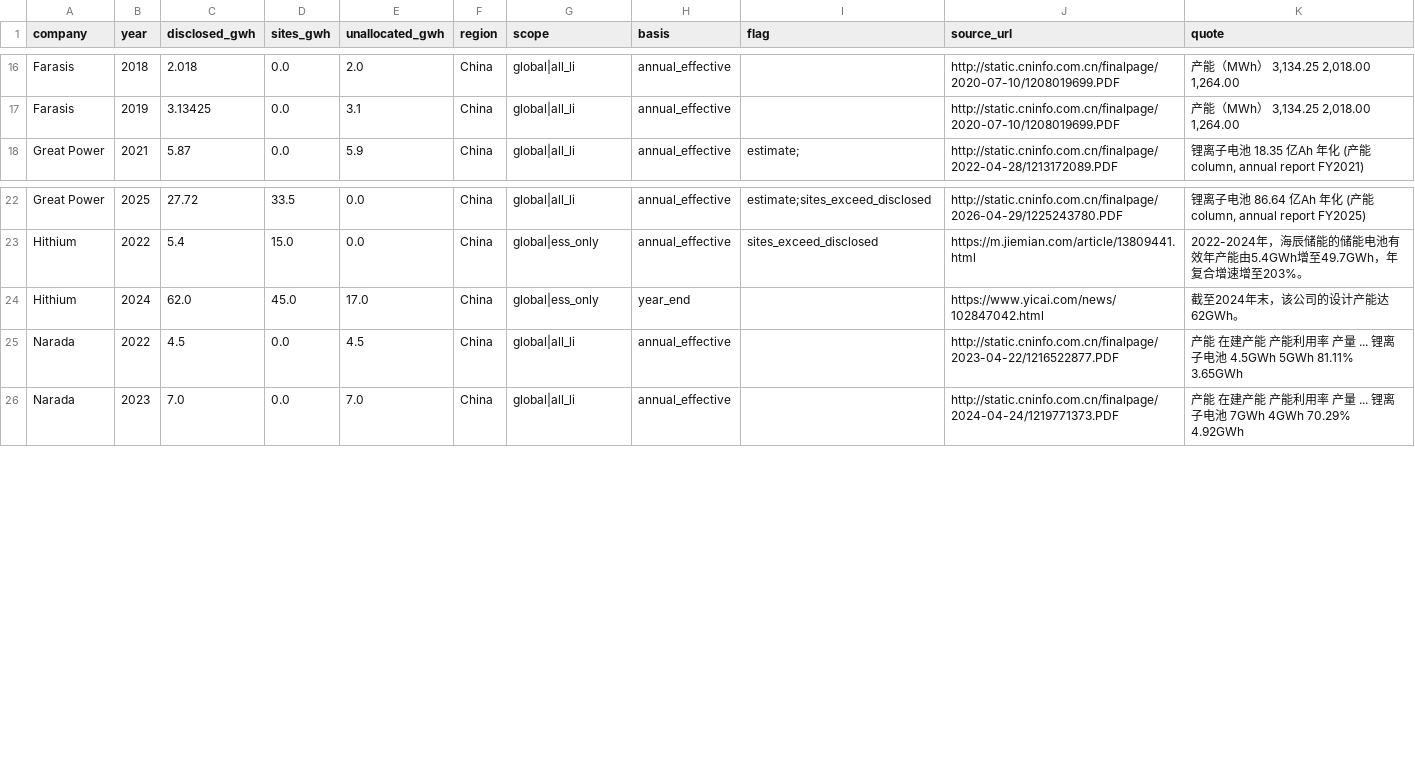
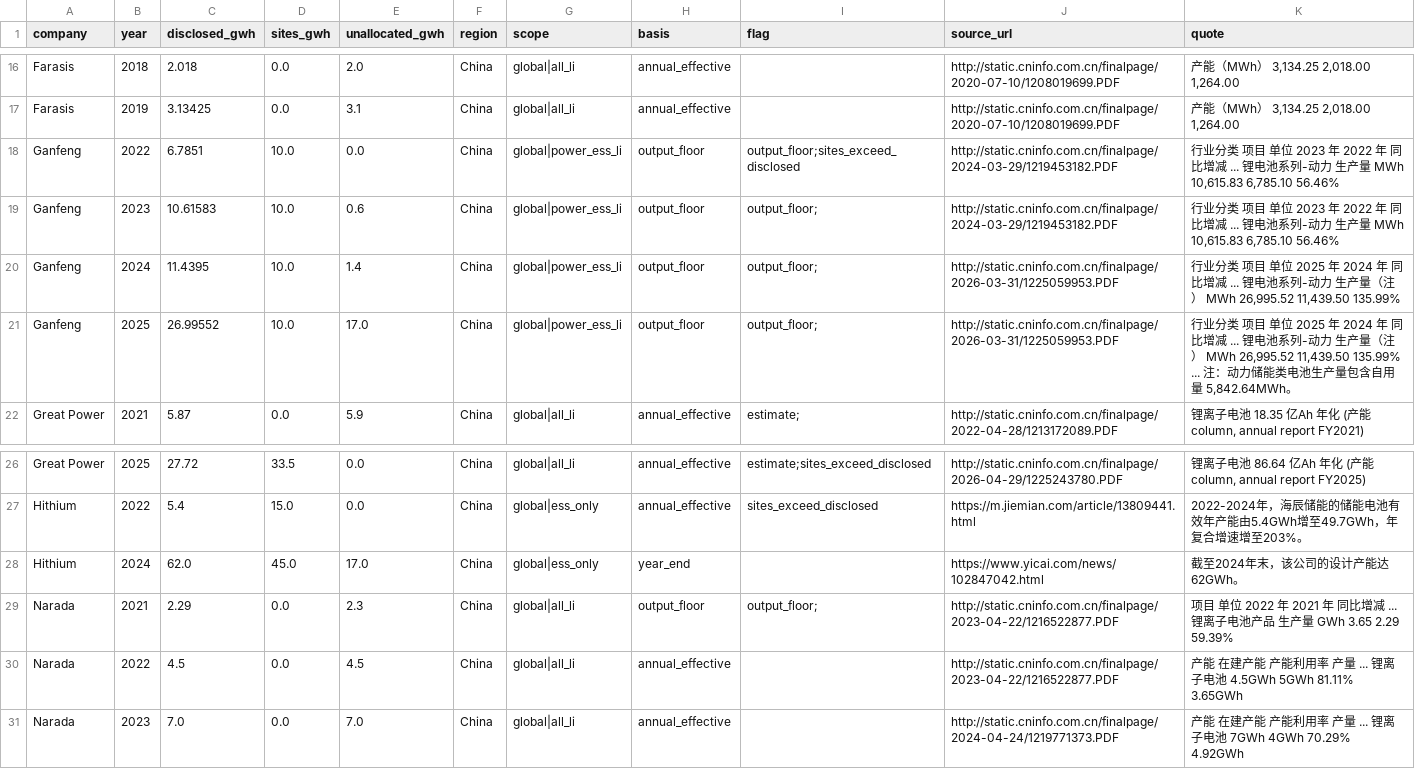
Before and after one commit to dmw24/BatteryFactory, a CSV file: capacity_unallocated.csv, drawn as a sheet; only a part is shown, gaps mark what is left out; the diff names each change by its address in the sheet, - before the commit and + after, or states it on an @@ line.

```diff
--- a/capacity_unallocated.csv
+++ b/capacity_unallocated.csv
+row 18: Ganfeng | 2022 | 6.7851 | 10.0 | 0.0 | China | global|power_ess_li | output_floor | output_floor;sites_exceed_disclosed | http://static.cninfo.com.cn/finalpage/2024-03-29/1219453182.PDF | 行业分类 项目 单位 2023 年 2022 年 同比增减 ... 锂电池系列-动力 生产量 MWh 10,615.83 6,785.10 56.46%
+row 19: Ganfeng | 2023 | 10.61583 | 10.0 | 0.6 | China | global|power_ess_li | output_floor | output_floor; | http://static.cninfo.com.cn/finalpage/2024-03-29/1219453182.PDF | 行业分类 项目 单位 2023 年 2022 年 同比增减 ... 锂电池系列-动力 生产量 MWh 10,615.83 6,785.10 56.46%
+row 20: Ganfeng | 2024 | 11.4395 | 10.0 | 1.4 | China | global|power_ess_li | output_floor | output_floor; | http://static.cninfo.com.cn/finalpage/2026-03-31/1225059953.PDF | 行业分类 项目 单位 2025 年 2024 年 同比增减 ... 锂电池系列-动力 生产量（注） MWh 26,995.52 11,439.50 135.99%
+row 21: Ganfeng | 2025 | 26.99552 | 10.0 | 17.0 | China | global|power_ess_li | output_floor | output_floor; | http://static.cninfo.com.cn/finalpage/2026-03-31/1225059953.PDF | 行业分类 项目 单位 2025 年 2024 年 同比增减 ... 锂电池系列-动力 生产量（注） MWh 26,995.52 11,439.50 135.99% ... 注：动力储能类电池生产量包含自用量 5,842.64MWh。
+row 29: Narada | 2021 | 2.29 | 0.0 | 2.3 | China | global|all_li | output_floor | output_floor; | http://static.cninfo.com.cn/finalpage/2023-04-22/1216522877.PDF | 项目 单位 2022 年 2021 年 同比增减 ... 锂离子电池产品 生产量 GWh 3.65 2.29 59.39%
```
Also changed, not shown: capacity_by_year_e.csv, 6 other files.
